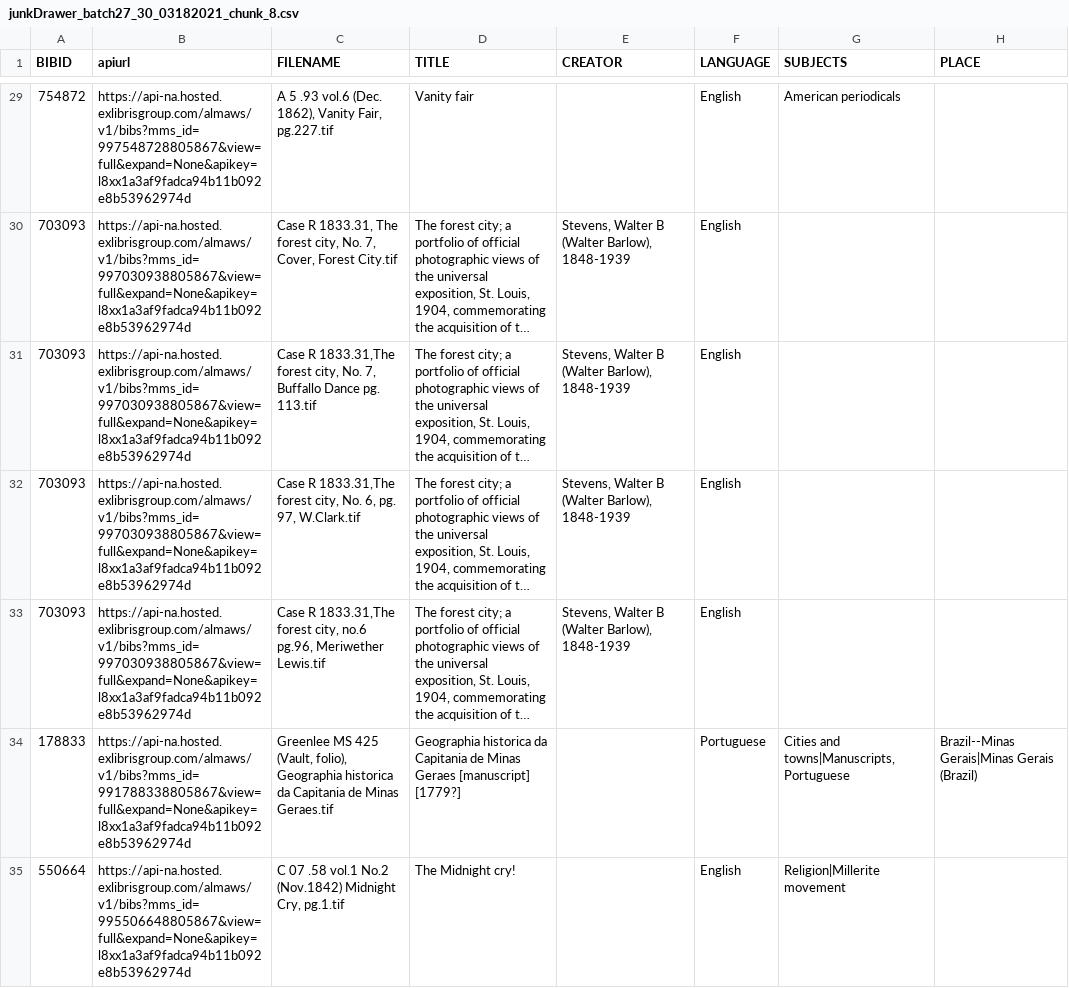
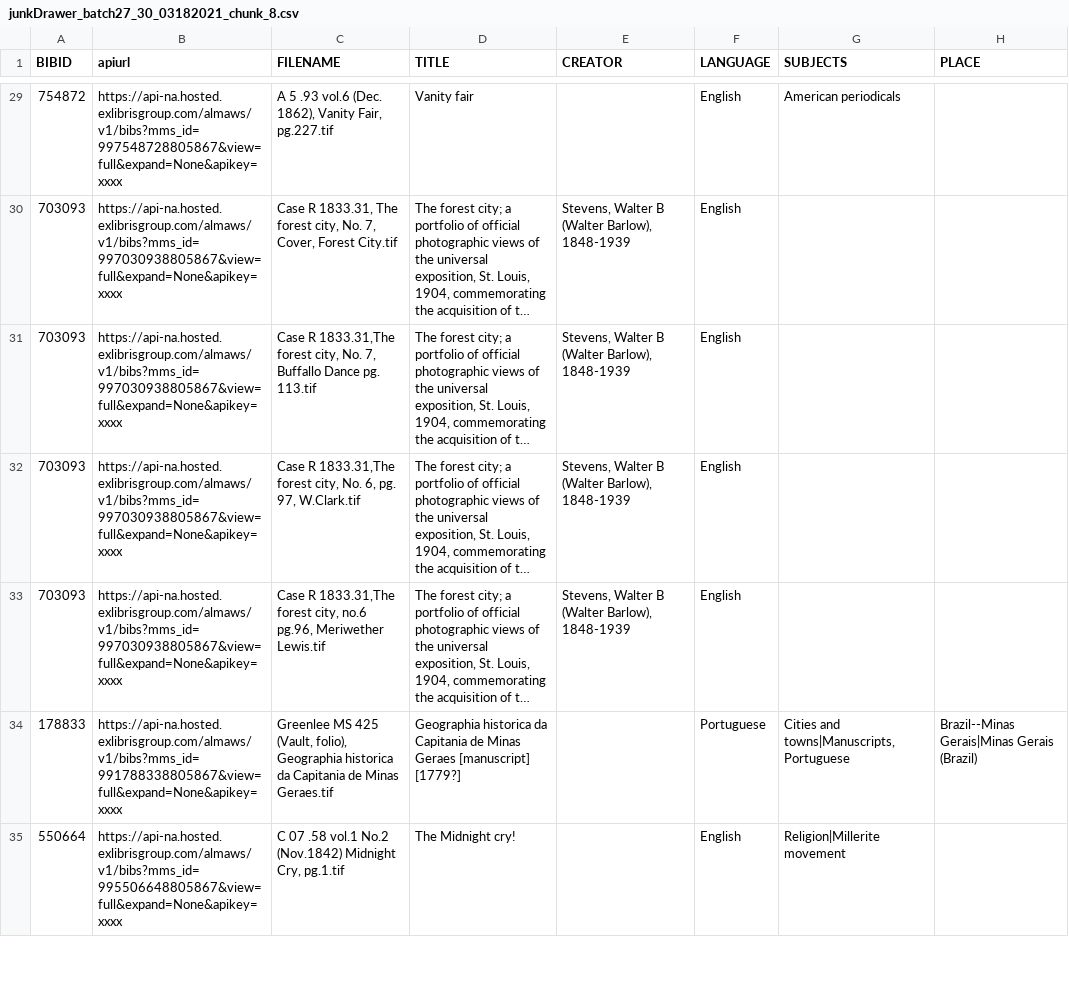
Before and after one commit to NewberryDIS/cortex-scripts, a CSV file: output/junkDrawer_batch27_30_03182021_chunk_8.csv, drawn as a sheet; only a part is shown, gaps mark what is left out; long unchanged cells end in …; the diff covers the shown part only; the diff names each change by its address in the sheet, - before the commit and + after, or states it on an @@ line.

```diff
--- a/output/junkDrawer_batch27_30_03182021_chunk_8.csv
+++ b/output/junkDrawer_batch27_30_03182021_chunk_8.csv
-B29 (apiurl): https://api-na.hosted.exlibrisgroup.com/almaws/v1/bibs?mms_id=997548728805867&view=full&expand=None&apikey=l8xx1a3af9fadca94b11b092e8b53962974d
+B29 (apiurl): https://api-na.hosted.exlibrisgroup.com/almaws/v1/bibs?mms_id=997548728805867&view=full&expand=None&apikey=xxxx
-B30:B33 (apiurl): https://api-na.hosted.exlibrisgroup.com/almaws/v1/bibs?mms_id=997030938805867&view=full&expand=None&apikey=l8xx1a3af9fadca94b11b092e8b53962974d
+B30:B33 (apiurl): https://api-na.hosted.exlibrisgroup.com/almaws/v1/bibs?mms_id=997030938805867&view=full&expand=None&apikey=xxxx
-B34 (apiurl): https://api-na.hosted.exlibrisgroup.com/almaws/v1/bibs?mms_id=991788338805867&view=full&expand=None&apikey=l8xx1a3af9fadca94b11b092e8b53962974d
+B34 (apiurl): https://api-na.hosted.exlibrisgroup.com/almaws/v1/bibs?mms_id=991788338805867&view=full&expand=None&apikey=xxxx
-B35 (apiurl): https://api-na.hosted.exlibrisgroup.com/almaws/v1/bibs?mms_id=995506648805867&view=full&expand=None&apikey=l8xx1a3af9fadca94b11b092e8b53962974d
+B35 (apiurl): https://api-na.hosted.exlibrisgroup.com/almaws/v1/bibs?mms_id=995506648805867&view=full&expand=None&apikey=xxxx
```
Also changed, not shown: 106 edited cells elsewhere in this file, 15 other files.
